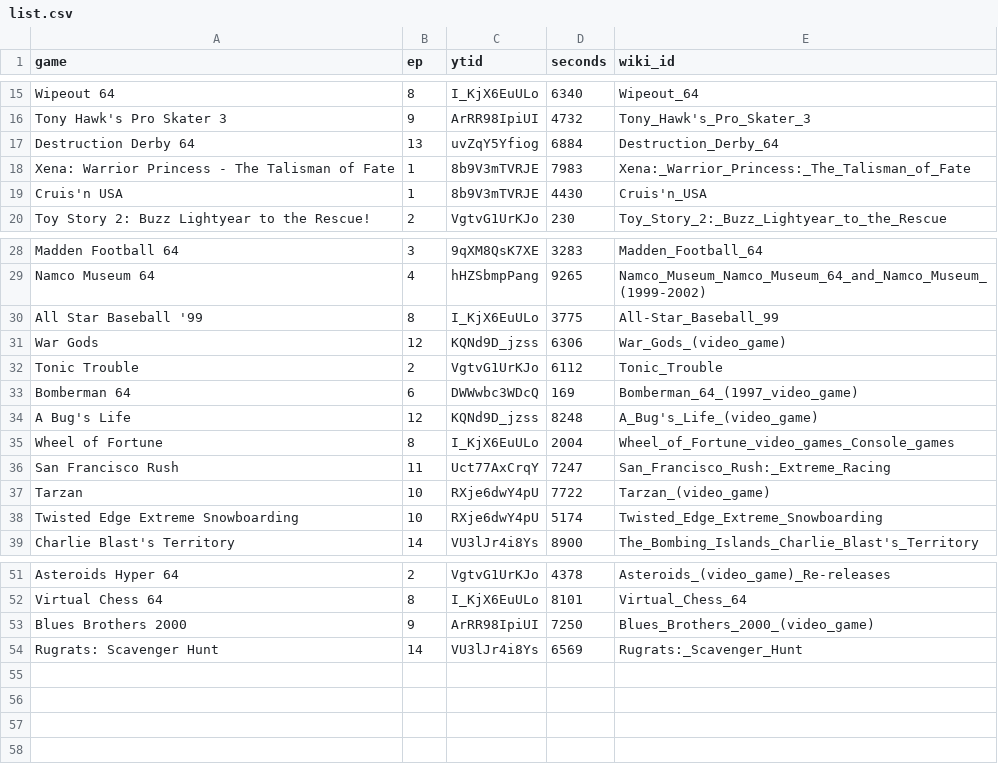
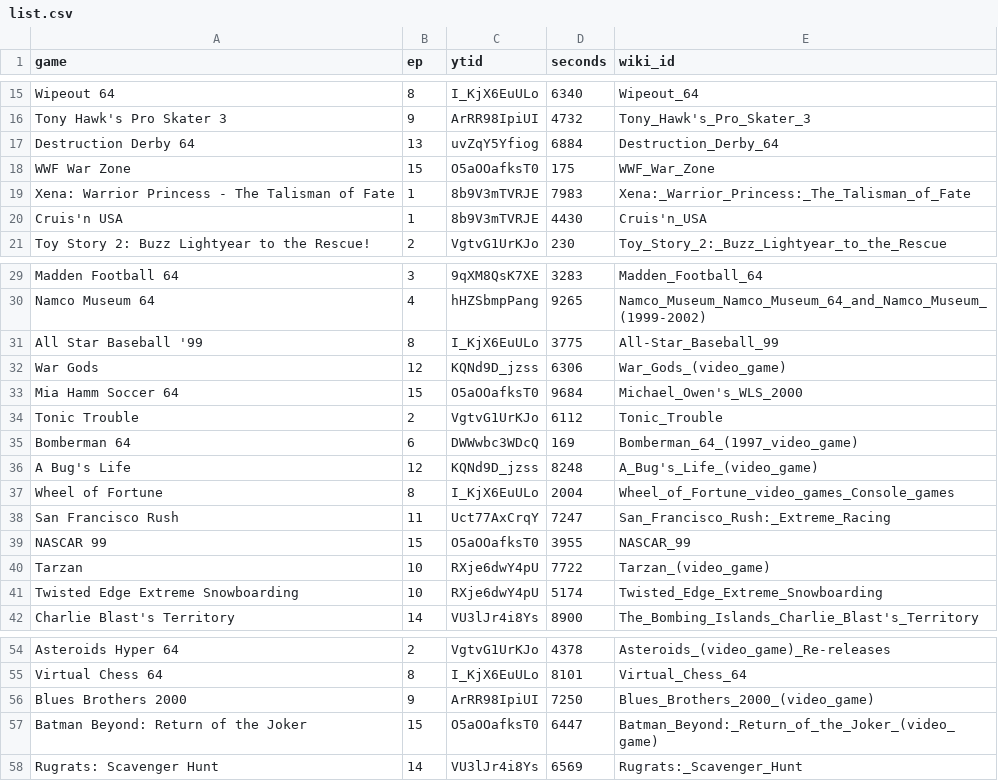
Before and after one commit to vNakamura/letsago-science, a CSV file: src/lib/data/list.csv, drawn as a sheet; only a part is shown, gaps mark what is left out; the diff names each change by its address in the sheet, - before the commit and + after, or states it on an @@ line.

Commit message:
add ep 15

```diff
--- a/src/lib/data/list.csv
+++ b/src/lib/data/list.csv
+row 18: WWF War Zone | 15 | O5aOOafksT0 | 175 | WWF_War_Zone
+row 33: Mia Hamm Soccer 64 | 15 | O5aOOafksT0 | 9684 | Michael_Owen's_WLS_2000
+row 39: NASCAR 99 | 15 | O5aOOafksT0 | 3955 | NASCAR_99
+row 57: Batman Beyond: Return of the Joker | 15 | O5aOOafksT0 | 6447 | Batman_Beyond:_Return_of_the_Joker_(video_game)
```
